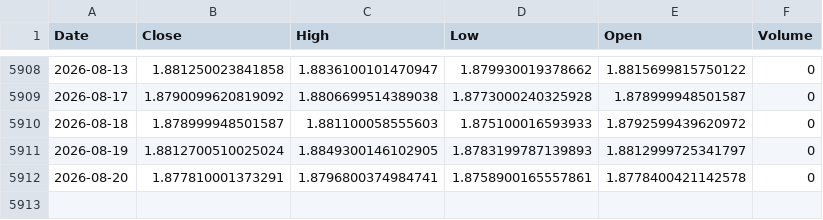
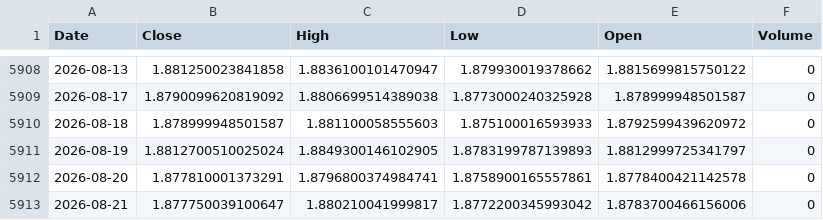
Before and after one commit to Dalingceb/wtw-repo-data, a CSV file: data/GBPCAD/GBPCAD_daily.csv, drawn as a sheet; only a part is shown, gaps mark what is left out.

```diff
--- a/data/GBPCAD/GBPCAD_daily.csv
+++ b/data/GBPCAD/GBPCAD_daily.csv
@@ -5912 +5912,2 @@ Date,Close,High,Low,Open,Volume
 2026-08-20,1.877810001373291,1.8796800374984741,1.8758900165557861,1.8778400421142578,0
+2026-08-21,1.877750039100647,1.880210041999817,1.8772200345993042,1.8783700466156006,0
```
Also changed, not shown: data/CL_F/CL_F_daily.csv, data/CL_F/CL_F_monthly.csv, 5 other files.
